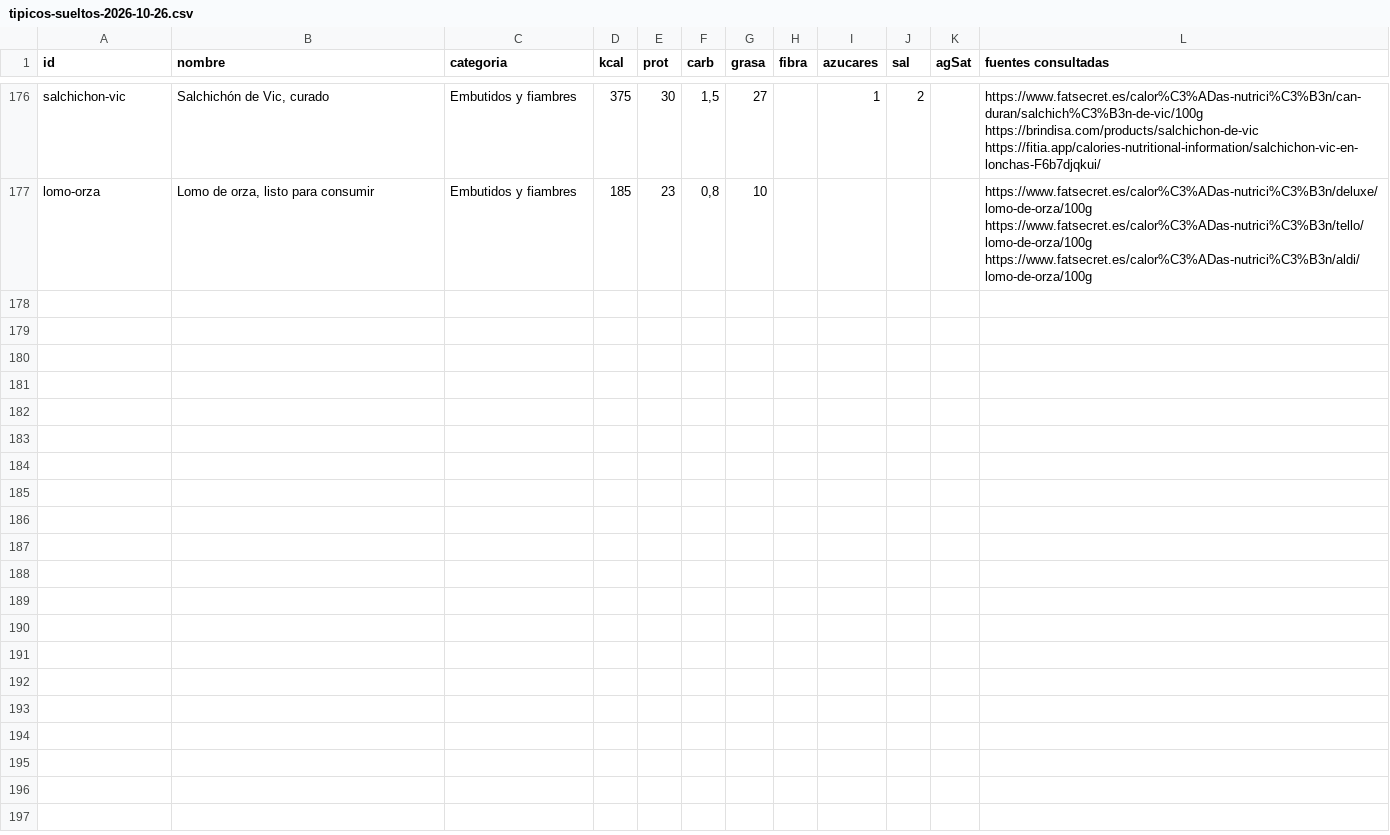
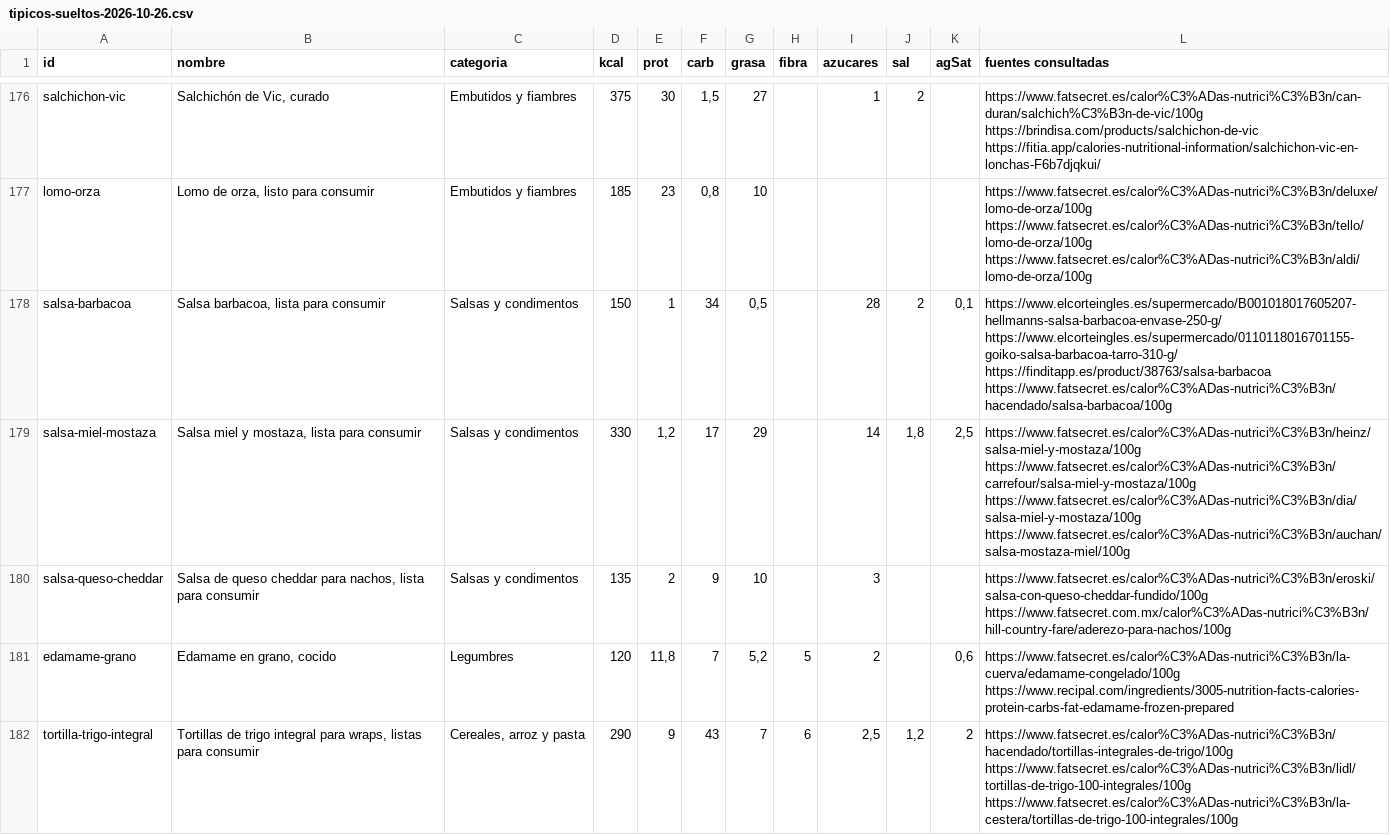
Before and after one commit to vtinezdev/appfit, a CSV file: scripts/catalogo/informes/tipicos-sueltos-2026-10-26.csv, drawn as a sheet; only a part is shown, gaps mark what is left out; the diff covers the shown part only.

```diff
--- a/scripts/catalogo/informes/tipicos-sueltos-2026-10-26.csv
+++ b/scripts/catalogo/informes/tipicos-sueltos-2026-10-26.csv
@@ -177 +177,6 @@ salchichon-vic;Salchichón de Vic, curado;Embutidos y fiambres;375;30;1,5;27;;1;
 lomo-orza;Lomo de orza, listo para consumir;Embutidos y fiambres;185;23;0,8;10;;;;;https://www.fatsecret.es/calor%C3%ADas-nutrici%C3%B3n/deluxe/lomo-de-orza/100g https://www.fatsecret.es/calor%C3%ADas-nutrici%C3%B3n/tello/lomo-de-orza/100g https://www.fatsecret.es/calor%C3%ADas-nutrici%C3%B3n/aldi/lomo-de-orza/100g
+salsa-barbacoa;Salsa barbacoa, lista para consumir;Salsas y condimentos;150;1;34;0,5;;28;2;0,1;https://www.elcorteingles.es/supermercado/B001018017605207-hellmanns-salsa-barbacoa-envase-250-g/ https://www.elcorteingles.es/supermercado/0110118016701155-goiko-salsa-barbacoa-tarro-310-g/ https://finditapp.es/product/38763/salsa-barbacoa https://www.fatsecret.es/calor%C3%ADas-nutrici%C3%B3n/hacendado/salsa-barbacoa/100g
+salsa-miel-mostaza;Salsa miel y mostaza, lista para consumir;Salsas y condimentos;330;1,2;17;29;;14;1,8;2,5;https://www.fatsecret.es/calor%C3%ADas-nutrici%C3%B3n/heinz/salsa-miel-y-mostaza/100g https://www.fatsecret.es/calor%C3%ADas-nutrici%C3%B3n/carrefour/salsa-miel-y-mostaza/100g https://www.fatsecret.es/calor%C3%ADas-nutrici%C3%B3n/dia/salsa-miel-y-mostaza/100g https://www.fatsecret.es/calor%C3%ADas-nutrici%C3%B3n/auchan/salsa-mostaza-miel/100g
+salsa-queso-cheddar;Salsa de queso cheddar para nachos, lista para consumir;Salsas y condimentos;135;2;9;10;;3;;;https://www.fatsecret.es/calor%C3%ADas-nutrici%C3%B3n/eroski/salsa-con-queso-cheddar-fundido/100g https://www.fatsecret.com.mx/calor%C3%ADas-nutrici%C3%B3n/hill-country-fare/aderezo-para-nachos/100g
+edamame-grano;Edamame en grano, cocido;Legumbres;120;11,8;7;5,2;5;2;;0,6;https://www.fatsecret.es/calor%C3%ADas-nutrici%C3%B3n/la-cuerva/edamame-congelado/100g https://www.recipal.com/ingredients/3005-nutrition-facts-calories-protein-carbs-fat-edamame-frozen-prepared
+tortilla-trigo-integral;Tortillas de trigo integral para wraps, listas para consumir;Cereales, arroz y pasta;290;9;43;7;6;2,5;1,2;2;https://www.fatsecret.es/calor%C3%ADas-nutrici%C3%B3n/hacendado/tortillas-integrales-de-trigo/100g https://www.fatsecret.es/calor%C3%ADas-nutrici%C3%B3n/lidl/tortillas-de-trigo-100-integrales/100g https://www.fatsecret.es/calor%C3%ADas-nutrici%C3%B3n/la-cestera/tortillas-de-trigo-100-integrales/100g
```
Also changed, not shown: 4 added rows elsewhere in this file, scripts/catalogo/tipicos/directos.csv, 5 other files.
